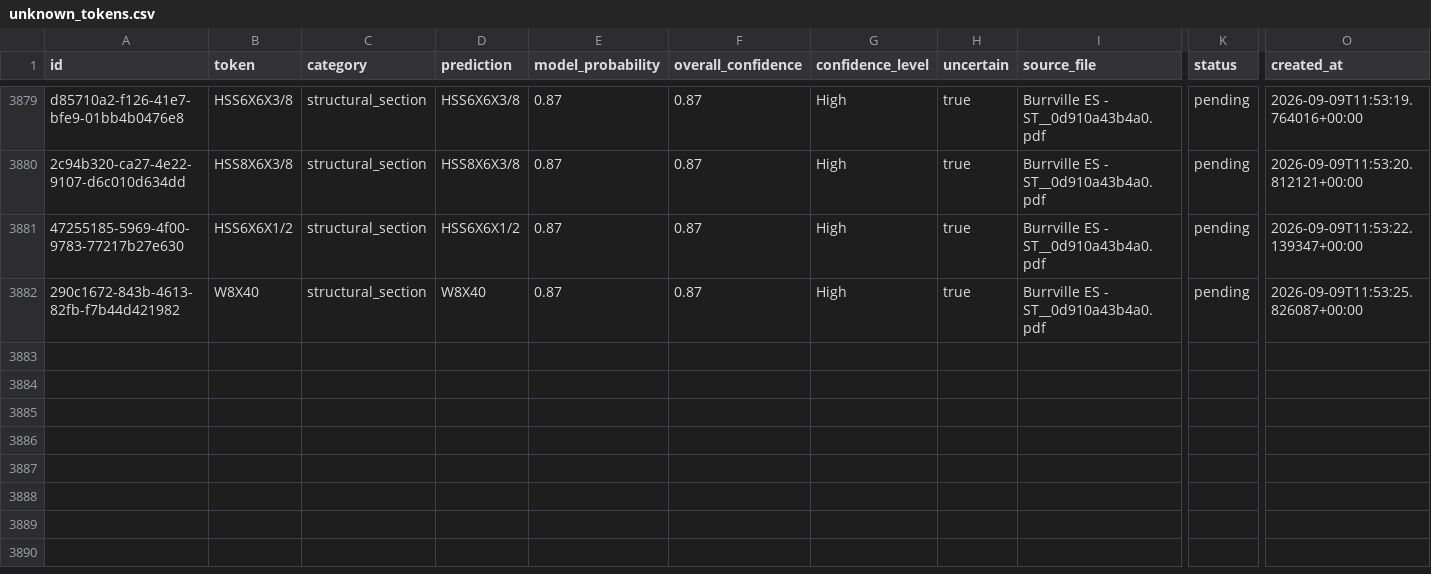
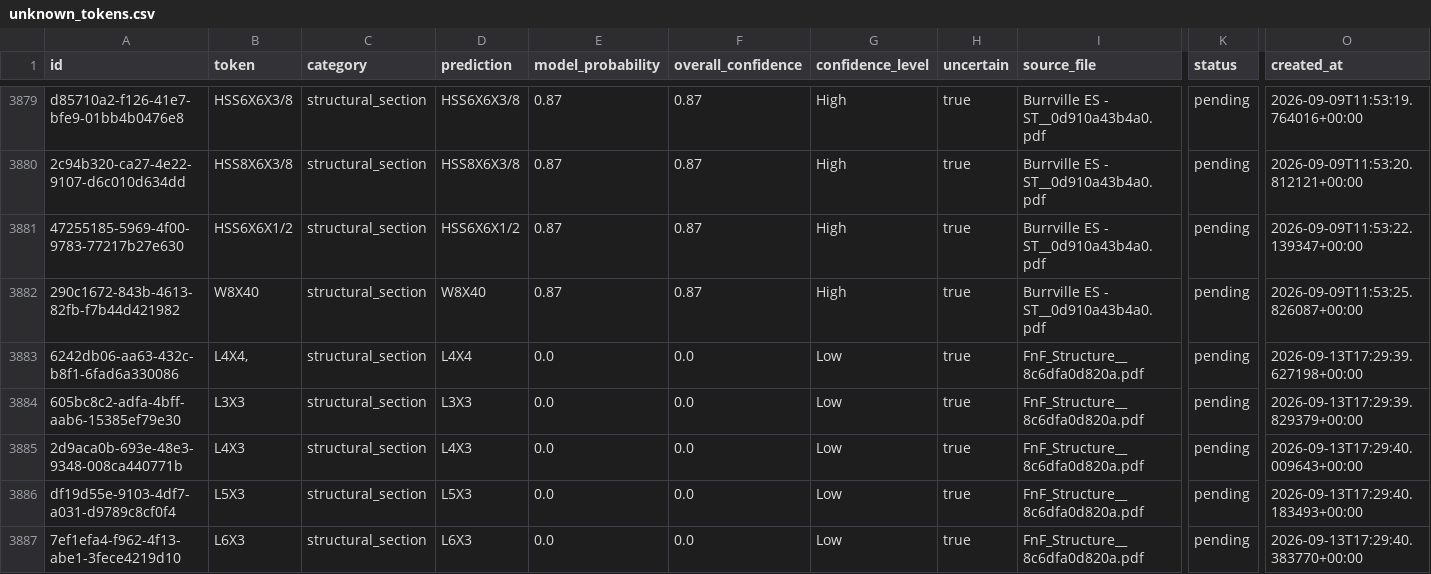
Before and after one commit to ismail210/ai-dynamic-regex, a CSV file: backend/training/unknown_tokens.csv, drawn as a sheet; only a part is shown, gaps mark what is left out; rows hold the shown columns only; the diff names each change by its address in the sheet, - before the commit and + after, or states it on an @@ line.

```diff
--- a/backend/training/unknown_tokens.csv
+++ b/backend/training/unknown_tokens.csv
+row 3883: 6242db06-aa63-432c-b8f1-6fad6a330086 | L4X4, | structural_section | L4X4 | 0.0 | 0.0 | Low | true | FnF_Structure__8c6dfa0d820a.pdf | pending | 2026-09-13T17:29:39.627198+00:00
+row 3884: 605bc8c2-adfa-4bff-aab6-15385ef79e30 | L3X3 | structural_section | L3X3 | 0.0 | 0.0 | Low | true | FnF_Structure__8c6dfa0d820a.pdf | pending | 2026-09-13T17:29:39.829379+00:00
+row 3885: 2d9aca0b-693e-48e3-9348-008ca440771b | L4X3 | structural_section | L4X3 | 0.0 | 0.0 | Low | true | FnF_Structure__8c6dfa0d820a.pdf | pending | 2026-09-13T17:29:40.009643+00:00
+row 3886: df19d55e-9103-4df7-a031-d9789c8cf0f4 | L5X3 | structural_section | L5X3 | 0.0 | 0.0 | Low | true | FnF_Structure__8c6dfa0d820a.pdf | pending | 2026-09-13T17:29:40.183493+00:00
+row 3887: 7ef1efa4-f962-4f13-abe1-3fece4219d10 | L6X3 | structural_section | L6X3 | 0.0 | 0.0 | Low | true | FnF_Structure__8c6dfa0d820a.pdf | pending | 2026-09-13T17:29:40.383770+00:00
```
Also changed, not shown: backend/training/history.csv, backend/training/upload_log.csv, 1 other file.
